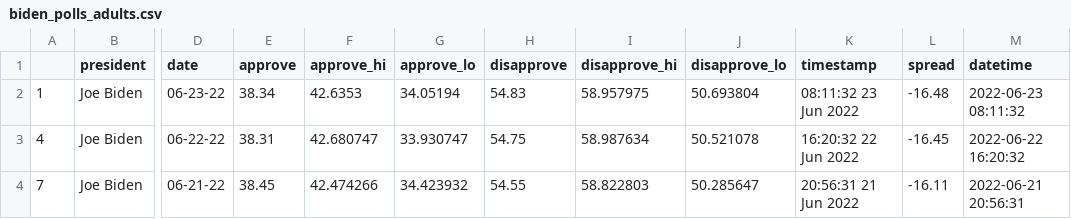
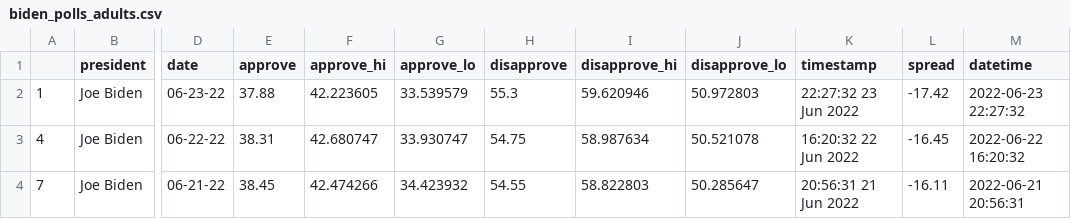
Before and after one commit to TannisthaSinha/live-scraper-demo, a CSV file: data/processed/biden_polls_adults.csv, drawn as a sheet; only a part is shown, gaps mark what is left out; the diff names each change by its address in the sheet, - before the commit and + after, or states it on an @@ line.

```diff
--- a/data/processed/biden_polls_adults.csv
+++ b/data/processed/biden_polls_adults.csv
-E2 (approve): 38.34
+E2 (approve): 37.88
-F2 (approve_hi): 42.6353
+F2 (approve_hi): 42.223605
-G2 (approve_lo): 34.05194
+G2 (approve_lo): 33.539579
-H2 (disapprove): 54.83
+H2 (disapprove): 55.3
-I2 (disapprove_hi): 58.957975
+I2 (disapprove_hi): 59.620946
-J2 (disapprove_lo): 50.693804
+J2 (disapprove_lo): 50.972803
-K2 (timestamp): 08:11:32 23 Jun 2022
+K2 (timestamp): 22:27:32 23 Jun 2022
-L2 (spread): -16.48
+L2 (spread): -17.42
-M2 (datetime): 2022-06-23 08:11:32
+M2 (datetime): 2022-06-23 22:27:32
```
